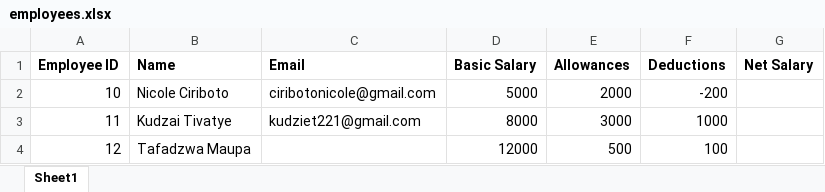
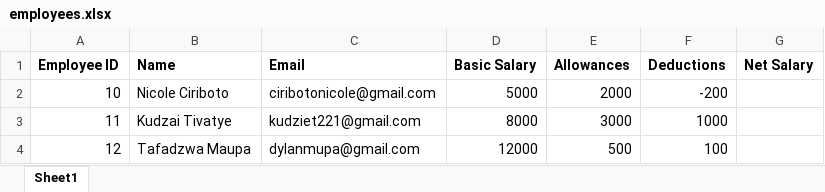
Before and after one commit to dylanmaupa/Payslip_Generator, an Excel workbook: employees.xlsx, sheet Sheet1, drawn as a sheet; values as stored, in another font and other column widths than the file's, no borders; charts and pictures not drawn; the diff names each change by its address in the sheet, - before the commit and + after, or states it on an @@ line.

Commit message:
updated email

```diff
--- a/employees.xlsx (sheet Sheet1)
+++ b/employees.xlsx (sheet Sheet1)
-C4 (Email): (empty)
+C4 (Email): dylanmupa@gmail.com
```
Also changed, not shown: 5 other files.
